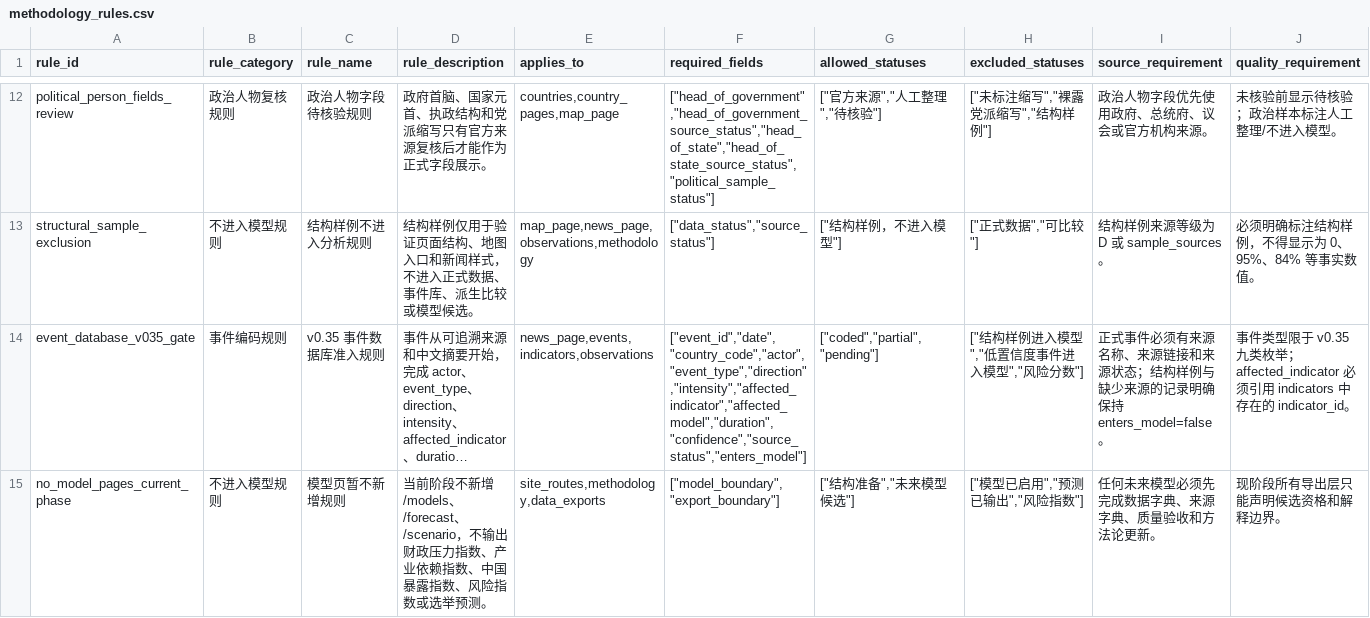
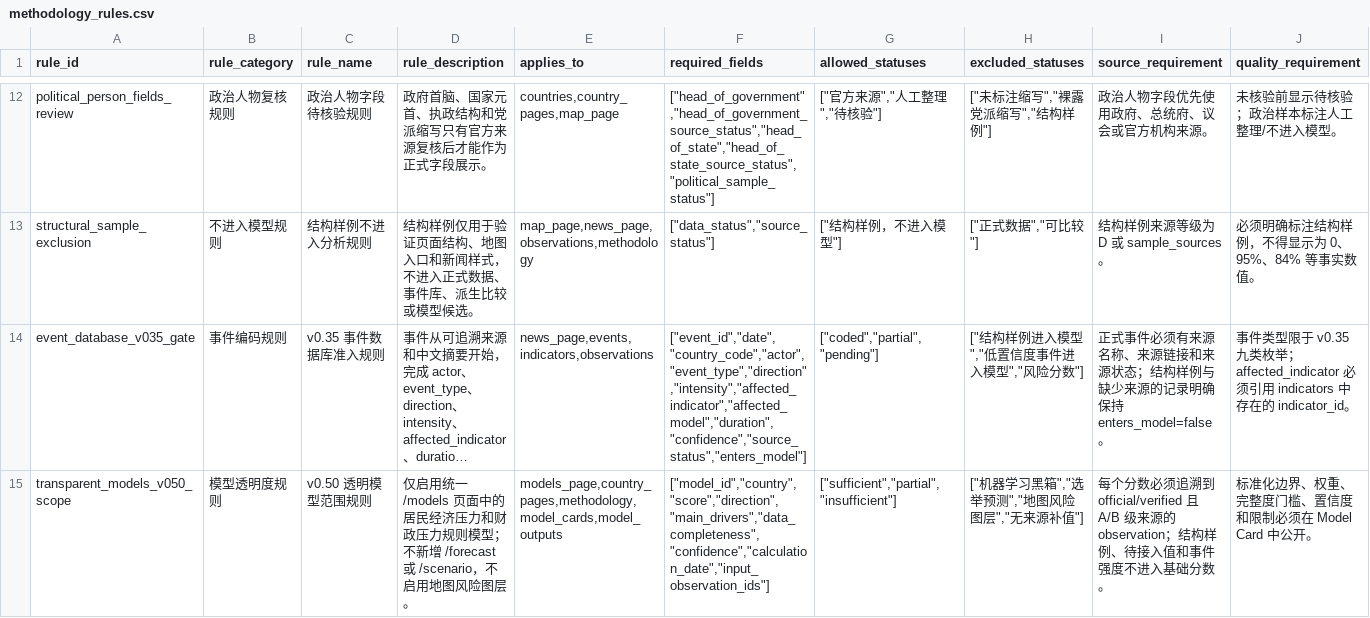
Before and after one commit to hui-sallai/central-europe-political-atlas, a CSV file: public/research-data/methodology_rules.csv, drawn as a sheet; only a part is shown, gaps mark what is left out; long unchanged cells end in …; removed rows and columns are numbered as before the commit, all else as after; rows hold the shown columns only; the diff covers the shown part only; the diff names each change by its address in the sheet, - before the commit and + after, or states it on an @@ line.

Commit message:
Build v0.50 transparent models

```diff
--- a/public/research-data/methodology_rules.csv
+++ b/public/research-data/methodology_rules.csv
-row 15: no_model_pages_current_phase | 不进入模型规则 | 模型页暂不新增规则 | 当前阶段不新增 /models、/forecast、/scenario，不输出财政压力指数、产业依赖指数、中国暴露指数、风险指数或选举预测。 | site_routes,methodology,data_exports | ["model_boundary","export_boundary"] | ["结构准备","未来模型候选"] | ["模型已启用","预测已输出","风险指数"] | 任何未来模型必须先完成数据字典、来源字典、质量验收和方法论更新。 | 现阶段所有导出层只能声明候选资格和解释边界。
+row 15: transparent_models_v050_scope | 模型透明度规则 | v0.50 透明模型范围规则 | 仅启用统一 /models 页面中的居民经济压力和财政压力规则模型；不新增 /forecast 或 /scenario，不启用地图风险图层。 | models_page,country_pages,methodology,model_cards,model_outputs | ["model_id","country","score","direction","main_drivers","data_completeness","confidence","calculation_date","input_observation_ids"] | ["sufficient","partial","insufficient"] | ["机器学习黑箱","选举预测","地图风险图层","无来源补值"] | 每个分数必须追溯到 official/verified 且 A/B 级来源的 observation；结构样例、待接入值和事件强度不进入基础分数。 | 标准化边界、权重、完整度门槛、置信度和限制必须在 Model Card 中公开。
```
Also changed, not shown: 2 edited cells elsewhere in this file, 20 other files.
